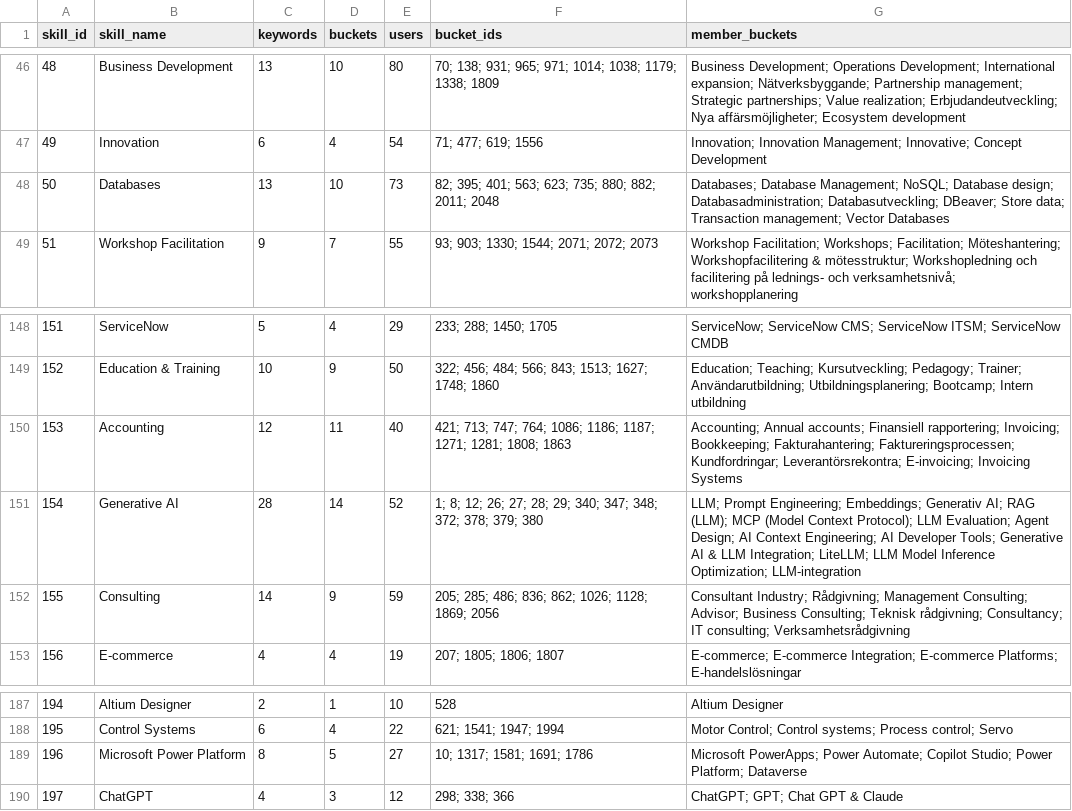
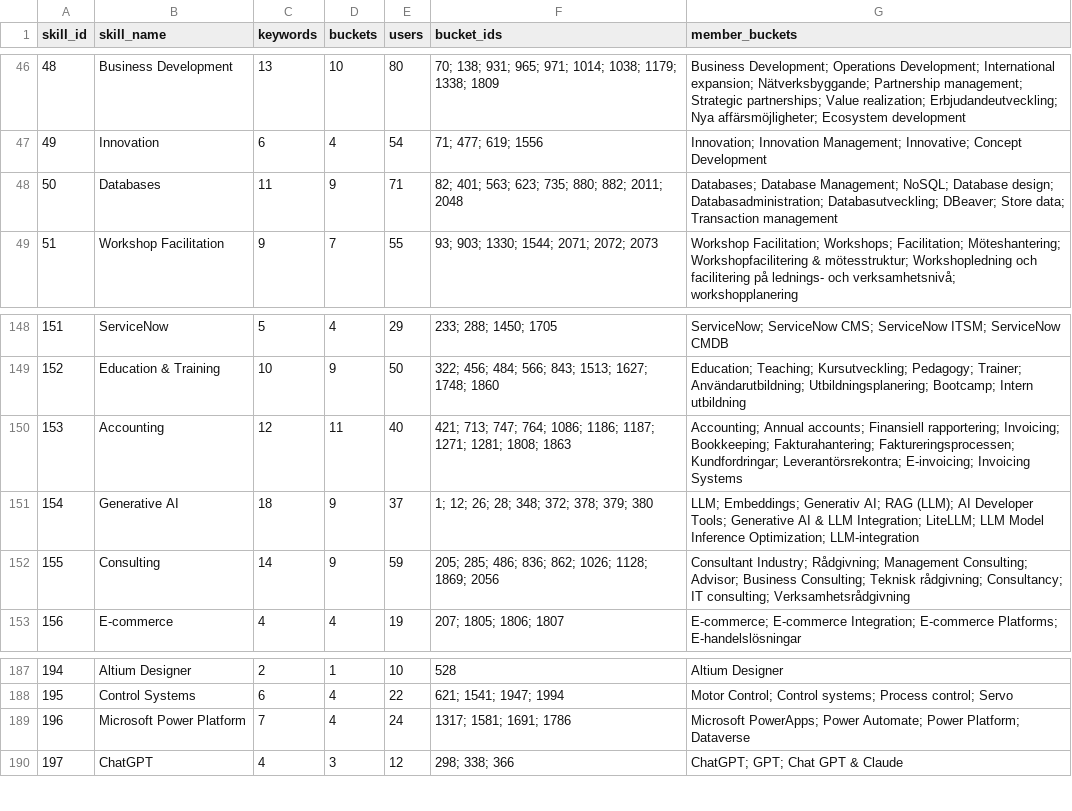
Before and after one commit to robert-gartman-techseed/cinode-skills, a CSV file: data/taxonomy/marketable_skills.csv, drawn as a sheet; only a part is shown, gaps mark what is left out; the diff covers the shown part only.

Commit message:
Taxonomy: Robert's ai-sync --apply runs from 17-18 Nov
curate.py ai-sync --apply results (2026-11-17 and 2026-11-18): 73 keywords
added and 35 moved into the AI skill sets of the 8 topics that had a
skill_set in ai_skillset_proposal.csv at the time (agentic AI, context
engineering, fine-tuning, conversational AI, AI-ready data, AI QA), plus the
refreshed keyword catalog files. Committed as they were on disk.

```diff
--- a/data/taxonomy/marketable_skills.csv
+++ b/data/taxonomy/marketable_skills.csv
@@ -47,3 +47,3 @@ skill_id,skill_name,keywords,buckets,users,bucket_ids,member_buckets
 49,Innovation,6,4,54,71; 477; 619; 1556,Innovation; Innovation Management; Innovative; Concept Development
-50,Databases,13,10,73,82; 395; 401; 563; 623; 735; 880; 882; 2011; 2048,Databases; Database Management; NoSQL; Database design; Databasadministration; Databasutveckling; DBeaver; Store data; Transaction management; Vector Databases
+50,Databases,11,9,71,82; 401; 563; 623; 735; 880; 882; 2011; 2048,Databases; Database Management; NoSQL; Database design; Databasadministration; Databasutveckling; DBeaver; Store data; Transaction management
 51,Workshop Facilitation,9,7,55,93; 903; 1330; 1544; 2071; 2072; 2073,Workshop Facilitation; Workshops; Facilitation; Möteshantering; Workshopfacilitering & mötesstruktur; Workshopledning och facilitering på lednings- och verksamhetsnivå; workshopplanering
@@ -150,3 +150,3 @@ skill_id,skill_name,keywords,buckets,users,bucket_ids,member_buckets
 153,Accounting,12,11,40,421; 713; 747; 764; 1086; 1186; 1187; 1271; 1281; 1808; 1863,Accounting; Annual accounts; Finansiell rapportering; Invoicing; Bookkeeping; Fakturahantering; Faktureringsprocessen; Kundfordringar; Leverantörsrekontra; E-invoicing; Invoicing Systems
-154,Generative AI,28,14,52,1; 8; 12; 26; 27; 28; 29; 340; 347; 348; 372; 378; 379; 380,LLM; Prompt Engineering; Embeddings; Generativ AI; RAG (LLM); MCP (Model Context Protocol); LLM Evaluation; Agent Design; AI Context Engineering; AI Developer Tools; Generative AI & LLM Integration; LiteLLM; LLM Model Inference Optimization; LLM-integration
+154,Generative AI,18,9,37,1; 12; 26; 28; 348; 372; 378; 379; 380,LLM; Embeddings; Generativ AI; RAG (LLM); AI Developer Tools; Generative AI & LLM Integration; LiteLLM; LLM Model Inference Optimization; LLM-integration
 155,Consulting,14,9,59,205; 285; 486; 836; 862; 1026; 1128; 1869; 2056,Consultant Industry; Rådgivning; Management Consulting; Advisor; Business Consulting; Teknisk rådgivning; Consultancy; IT consulting; Verksamhetsrådgivning
@@ -188,3 +188,3 @@ skill_id,skill_name,keywords,buckets,users,bucket_ids,member_buckets
 195,Control Systems,6,4,22,621; 1541; 1947; 1994,Motor Control; Control systems; Process control; Servo
-196,Microsoft Power Platform,8,5,27,10; 1317; 1581; 1691; 1786,Microsoft PowerApps; Power Automate; Copilot Studio; Power Platform; Dataverse
+196,Microsoft Power Platform,7,4,24,1317; 1581; 1691; 1786,Microsoft PowerApps; Power Automate; Power Platform; Dataverse
 197,ChatGPT,4,3,12,298; 338; 366,ChatGPT; GPT; Chat GPT & Claude
```
Also changed, not shown: 6 added rows, 2 removed rows and 15 edited cells elsewhere in this file, 4 other files.
